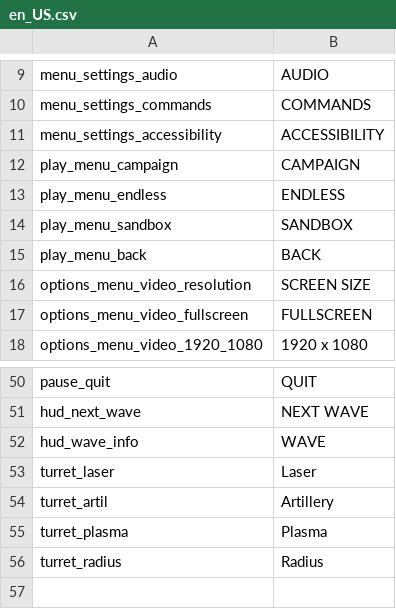
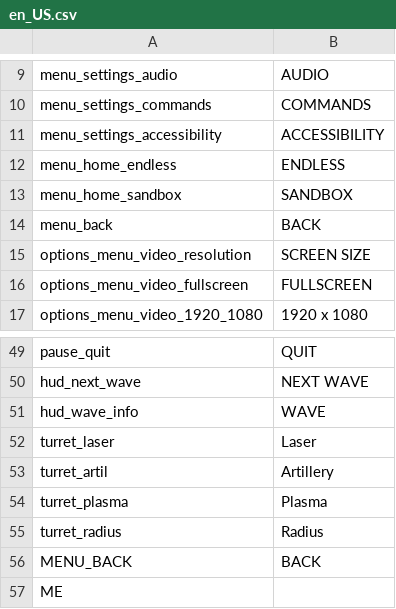
Before and after one commit to tom-bourjala/ISEN-ALG-TLE, a CSV file: Build/assets/localisation/en_US.csv, drawn as a sheet; only a part is shown, gaps mark what is left out.

```diff
--- a/Build/assets/localisation/en_US.csv
+++ b/Build/assets/localisation/en_US.csv
@@ -11,6 +11,5 @@ menu_settings_commands;COMMANDS
 menu_settings_accessibility;ACCESSIBILITY
-play_menu_campaign;CAMPAIGN
-play_menu_endless;ENDLESS
-play_menu_sandbox;SANDBOX
-play_menu_back;BACK
+menu_home_endless;ENDLESS
+menu_home_sandbox;SANDBOX
+menu_back;BACK
 options_menu_video_resolution;SCREEN SIZE
@@ -56 +55,3 @@ turret_plasma;Plasma
 turret_radius;Radius
+MENU_BACK;BACK
+ME
```
Also changed, not shown: Build/assets/localisation/fr_CA.csv, Build/assets/localisation/fr_FR.csv.
